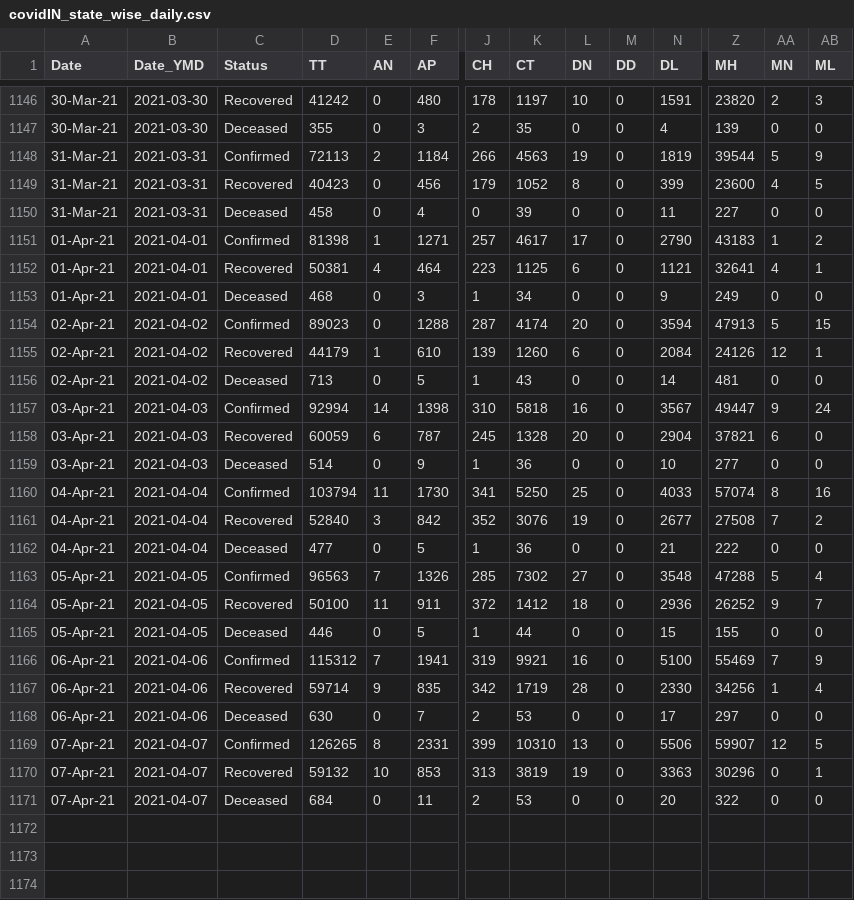
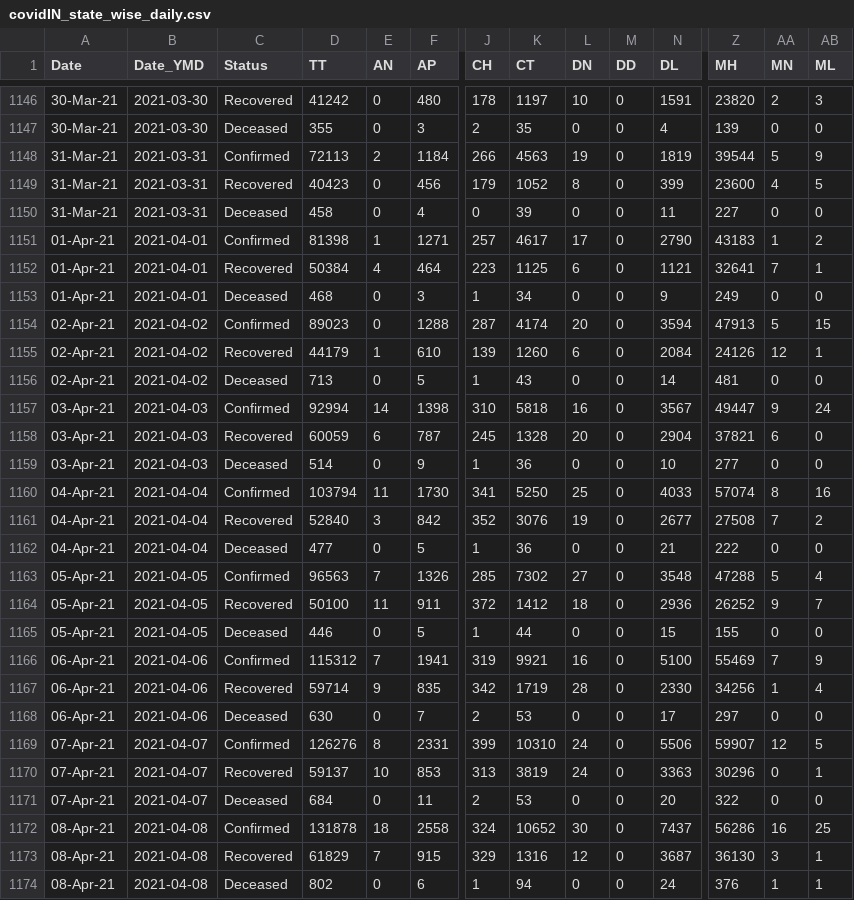
Before and after one commit to arya46/Covid-19-EDA, a CSV file: data/covidIN_state_wise_daily.csv, drawn as a sheet; only a part is shown, gaps mark what is left out; rows hold the shown columns only; the diff names each change by its address in the sheet, - before the commit and + after, or states it on an @@ line.

Commit message:
data updated on - Fri Apr  9 05:46:01 UTC 2021

```diff
--- a/data/covidIN_state_wise_daily.csv
+++ b/data/covidIN_state_wise_daily.csv
-D1152 (TT): 50381
+D1152 (TT): 50384
-AA1152 (MN): 4
+AA1152 (MN): 7
-D1169 (TT): 126265
+D1169 (TT): 126276
-L1169 (DN): 13
+L1169 (DN): 24
-D1170 (TT): 59132
+D1170 (TT): 59137
-L1170 (DN): 19
+L1170 (DN): 24
+row 1172: 08-Apr-21 | 2021-04-08 | Confirmed | 131878 | 18 | 2558 | 324 | 10652 | 30 | 0 | 7437 | 56286 | 16 | 25
+row 1173: 08-Apr-21 | 2021-04-08 | Recovered | 61829 | 7 | 915 | 329 | 1316 | 12 | 0 | 3687 | 36130 | 3 | 1
+row 1174: 08-Apr-21 | 2021-04-08 | Deceased | 802 | 0 | 6 | 1 | 94 | 0 | 0 | 24 | 376 | 1 | 1
```
Also changed, not shown: data/cases_ts.csv, data/covidIN_districtwise_current.csv, 3 other files.
